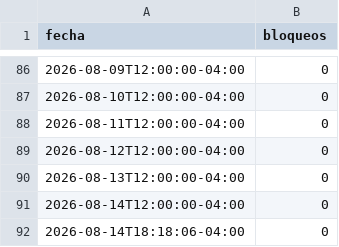
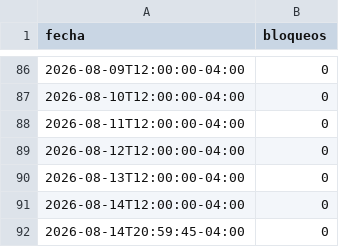
Before and after one commit to mauforonda/indicadores_economicos, a CSV file: conflictos/datos/bloqueos_diarios.csv, drawn as a sheet; only a part is shown, gaps mark what is left out.

```diff
--- a/conflictos/datos/bloqueos_diarios.csv
+++ b/conflictos/datos/bloqueos_diarios.csv
@@ -91,2 +91,2 @@ fecha,bloqueos
 2026-08-14T12:00:00-04:00,0
-2026-08-14T18:18:06-04:00,0
+2026-08-14T20:59:45-04:00,0
```
